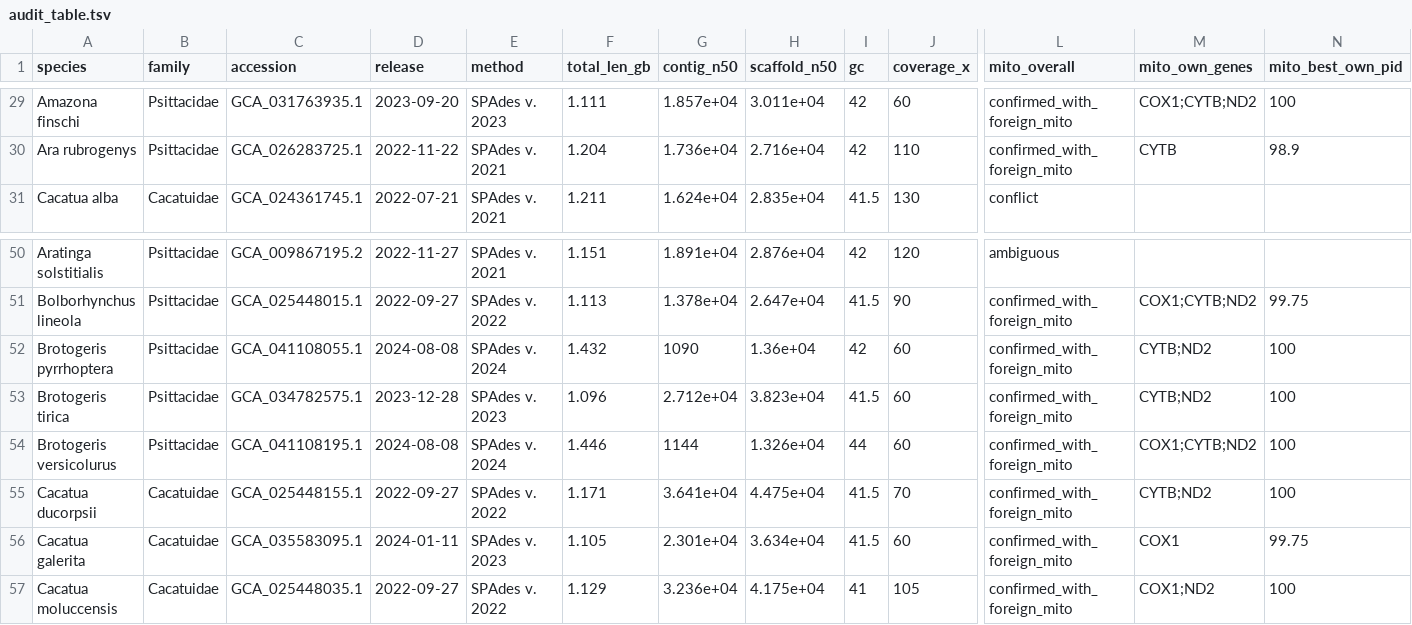
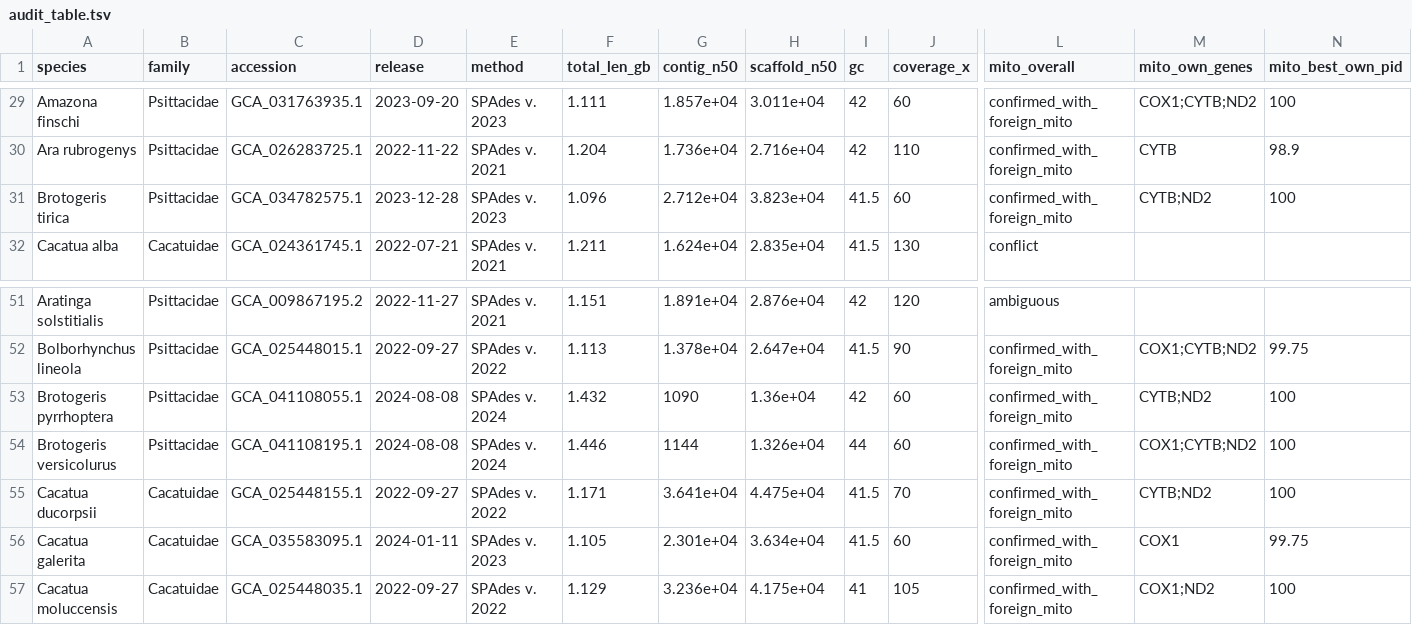
Before and after one commit to redkk123/Parrots, a TSV file: results/phase1_audit/audit_table.tsv, drawn as a sheet; only a part is shown, gaps mark what is left out; removed rows and columns are numbered as before the commit, all else as after; rows hold the shown columns only; the diff names each change by its address in the sheet, - before the commit and + after, or states it on an @@ line.

```diff
--- a/results/phase1_audit/audit_table.tsv
+++ b/results/phase1_audit/audit_table.tsv
+row 31: Brotogeris tirica | Psittacidae | GCA_034782575.1 | 2023-12-28 | SPAdes v. 2023 | 1.096 | 2.712e+04 | 3.823e+04 | 41.5 | 60 | confirmed_with_foreign_mito | CYTB;ND2 | 100
-row 53: Brotogeris tirica | Psittacidae | GCA_034782575.1 | 2023-12-28 | SPAdes v. 2023 | 1.096 | 2.712e+04 | 3.823e+04 | 41.5 | 60 | confirmed_with_foreign_mito | CYTB;ND2 | 100
```
Also changed, not shown: 4 other files.
